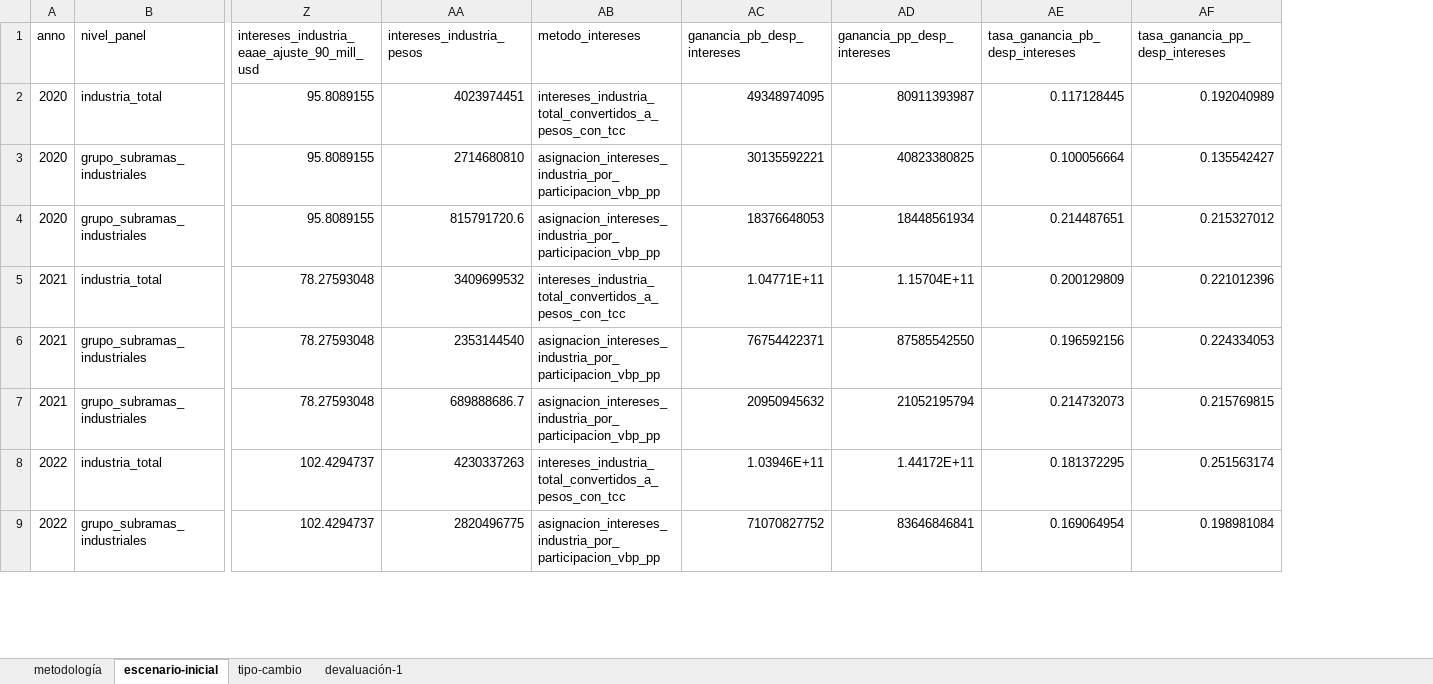
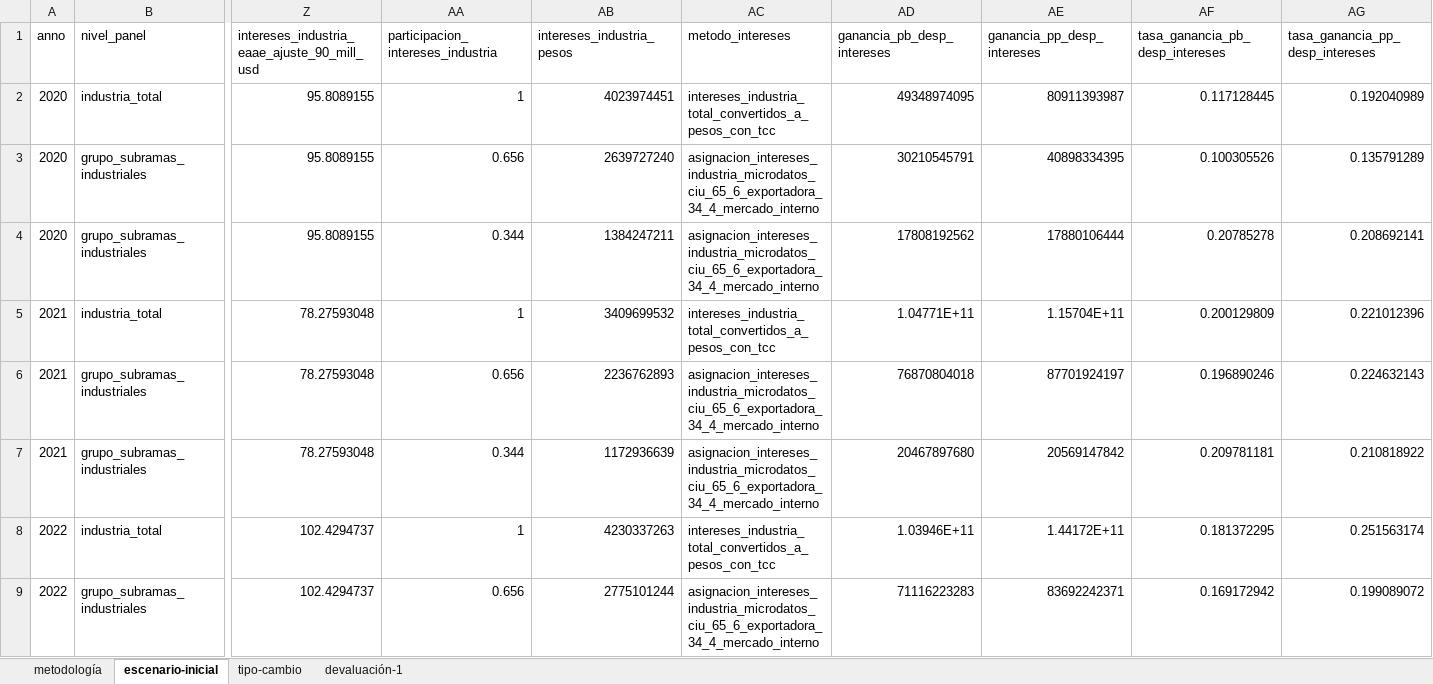
Before and after one commit to feliperuizbruzzone/economia-uruguay, an Excel workbook: data/analysis-data/20260826_panel_eaae_2020_2024_industria_escenario_devaluacion.xlsx, sheet escenario-inicial, drawn as a sheet; only a part is shown, gaps mark what is left out; values as stored, in another font and other column widths than the file's, no borders; addresses are those after the commit; the diff covers the shown part only; the diff names each change by its address in the sheet, - before the commit and + after, or states it on an @@ line.

Commit message:
distribución intereses CIU

```diff
--- a/data/analysis-data/20260826_panel_eaae_2020_2024_industria_escenario_devaluacion.xlsx (sheet escenario-inicial)
+++ b/data/analysis-data/20260826_panel_eaae_2020_2024_industria_escenario_devaluacion.xlsx (sheet escenario-inicial)
+column AA, rows 1-9: participacion_intereses_industria | 1 | 0.656 | 0.344 | 1 | 0.656 | 0.344 | 1 | 0.656
-AB3 (intereses_industria_pesos): 2714680810
+AB3 (intereses_industria_pesos): 2639727240
-AC3:AC4 (metodo_intereses): asignacion_intereses_industria_por_participacion_vbp_pp
+AC3:AC4 (metodo_intereses): asignacion_intereses_industria_microdatos_ciu_65_6_exportadora_34_4_mercado_interno
-AD3 (ganancia_pb_desp_intereses): 30135592221
+AD3 (ganancia_pb_desp_intereses): 30210545791
-AE3 (ganancia_pp_desp_intereses): 40823380825
+AE3 (ganancia_pp_desp_intereses): 40898334395
-AF3 (tasa_ganancia_pb_desp_intereses): 0.100056664
+AF3 (tasa_ganancia_pb_desp_intereses): 0.100305526
-AG3 (tasa_ganancia_pp_desp_intereses): 0.135542427
+AG3 (tasa_ganancia_pp_desp_intereses): 0.135791289
-AB4 (intereses_industria_pesos): 815791720.6
+AB4 (intereses_industria_pesos): 1384247211
-AD4 (ganancia_pb_desp_intereses): 18376648053
+AD4 (ganancia_pb_desp_intereses): 17808192562
-AE4 (ganancia_pp_desp_intereses): 18448561934
+AE4 (ganancia_pp_desp_intereses): 17880106444
-AF4 (tasa_ganancia_pb_desp_intereses): 0.214487651
+AF4 (tasa_ganancia_pb_desp_intereses): 0.20785278
-AG4 (tasa_ganancia_pp_desp_intereses): 0.215327012
+AG4 (tasa_ganancia_pp_desp_intereses): 0.208692141
-AB6 (intereses_industria_pesos): 2353144540
+AB6 (intereses_industria_pesos): 2236762893
-AC6:AC7 (metodo_intereses): asignacion_intereses_industria_por_participacion_vbp_pp
+AC6:AC7 (metodo_intereses): asignacion_intereses_industria_microdatos_ciu_65_6_exportadora_34_4_mercado_interno
-AD6 (ganancia_pb_desp_intereses): 76754422371
+AD6 (ganancia_pb_desp_intereses): 76870804018
-AE6 (ganancia_pp_desp_intereses): 87585542550
+AE6 (ganancia_pp_desp_intereses): 87701924197
-AF6 (tasa_ganancia_pb_desp_intereses): 0.196592156
+AF6 (tasa_ganancia_pb_desp_intereses): 0.196890246
-AG6 (tasa_ganancia_pp_desp_intereses): 0.224334053
+AG6 (tasa_ganancia_pp_desp_intereses): 0.224632143
-AB7 (intereses_industria_pesos): 689888686.7
+AB7 (intereses_industria_pesos): 1172936639
-AD7 (ganancia_pb_desp_intereses): 20950945632
+AD7 (ganancia_pb_desp_intereses): 20467897680
-AE7 (ganancia_pp_desp_intereses): 21052195794
+AE7 (ganancia_pp_desp_intereses): 20569147842
-AF7 (tasa_ganancia_pb_desp_intereses): 0.214732073
+AF7 (tasa_ganancia_pb_desp_intereses): 0.209781181
-AG7 (tasa_ganancia_pp_desp_intereses): 0.215769815
+AG7 (tasa_ganancia_pp_desp_intereses): 0.210818922
-AB9 (intereses_industria_pesos): 2820496775
+AB9 (intereses_industria_pesos): 2775101244
-AC9 (metodo_intereses): asignacion_intereses_industria_por_participacion_vbp_pp
+AC9 (metodo_intereses): asignacion_intereses_industria_microdatos_ciu_65_6_exportadora_34_4_mercado_interno
-AD9 (ganancia_pb_desp_intereses): 71070827752
+AD9 (ganancia_pb_desp_intereses): 71116223283
-AE9 (ganancia_pp_desp_intereses): 83646846841
+AE9 (ganancia_pp_desp_intereses): 83692242371
-AF9 (tasa_ganancia_pb_desp_intereses): 0.169064954
+AF9 (tasa_ganancia_pb_desp_intereses): 0.169172942
-AG9 (tasa_ganancia_pp_desp_intereses): 0.198981084
+AG9 (tasa_ganancia_pp_desp_intereses): 0.199089072
```
Also changed, not shown: 30 edited cells elsewhere in this sheet, sheet devaluación-1, sheet metodología, 13 other files.
